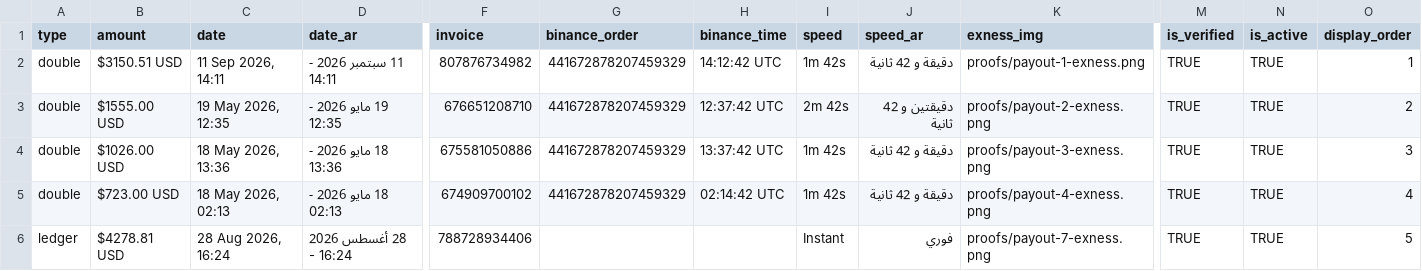
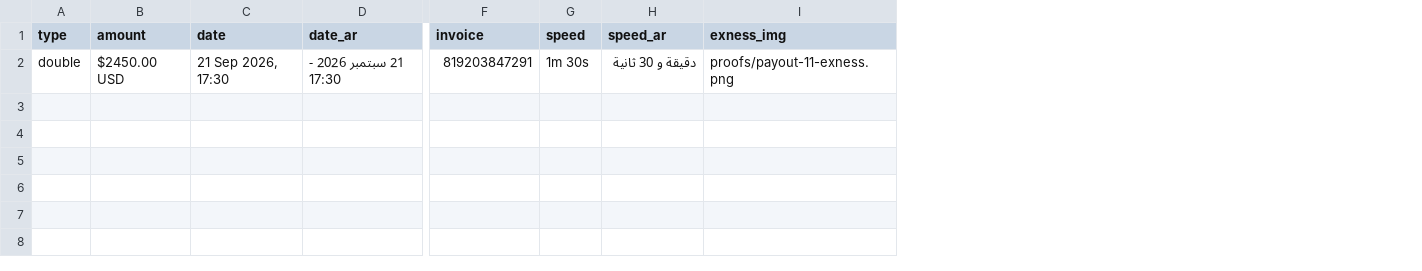
Before and after one commit to HNTSB15/seifeddine-boumaza, a CSV file: csv_templates/payouts_template.csv, drawn as a sheet; only a part is shown, gaps mark what is left out; removed rows and columns are numbered as before the commit, all else as after; rows hold the shown columns only; the diff covers the shown part only; the diff names each change by its address in the sheet, - before the commit and + after, or states it on an @@ line.

Commit message:
fix(payouts): clean template to single new row and ensure newest payout appears first

```diff
--- a/csv_templates/payouts_template.csv
+++ b/csv_templates/payouts_template.csv
-column G (binance_order), row 2: 441672878207459329
-column H (binance_time), row 2: 14:12:42 UTC
-column M (is_verified), row 2: TRUE
-column N (is_active), row 2: TRUE
-column O (display_order), row 2: 1
-B2 (amount): $3150.51 USD
+B2 (amount): $2450.00 USD
-C2 (date): 11 Sep 2026, 14:11
+C2 (date): 21 Sep 2026, 17:30
-D2 (date_ar): 11 سبتمبر 2026 - 14:11
+D2 (date_ar): 21 سبتمبر 2026 - 17:30
-F2 (invoice): 807876734982
+F2 (invoice): 819203847291
-G2 (speed): 1m 42s
+G2 (speed): 1m 30s
-H2 (speed_ar): دقيقة و 42 ثانية
+H2 (speed_ar): دقيقة و 30 ثانية
-I2 (exness_img): proofs/payout-1-exness.png
+I2 (exness_img): proofs/payout-11-exness.png
-row 3: double | $1555.00 USD | 19 May 2026, 12:35 | 19 مايو 2026 - 12:35 | 676651208710 | 441672878207459329 | 12:37:42 UTC | 2m 42s | دقيقتين و 42 ثانية | proofs/payout-2-exness.png | TRUE | TRUE | 2
-row 4: double | $1026.00 USD | 18 May 2026, 13:36 | 18 مايو 2026 - 13:36 | 675581050886 | 441672878207459329 | 13:37:42 UTC | 1m 42s | دقيقة و 42 ثانية | proofs/payout-3-exness.png | TRUE | TRUE | 3
-row 5: double | $723.00 USD | 18 May 2026, 02:13 | 18 مايو 2026 - 02:13 | 674909700102 | 441672878207459329 | 02:14:42 UTC | 1m 42s | دقيقة و 42 ثانية | proofs/payout-4-exness.png | TRUE | TRUE | 4
-row 6: ledger | $4278.81 USD | 28 Aug 2026, 16:24 | 28 أغسطس 2026 - 16:24 | 788728934406 |  |  | Instant | فوري | proofs/payout-7-exness.png | TRUE | TRUE | 5
```
Also changed, not shown: 1 edited cell elsewhere in this file, 1 other file.
